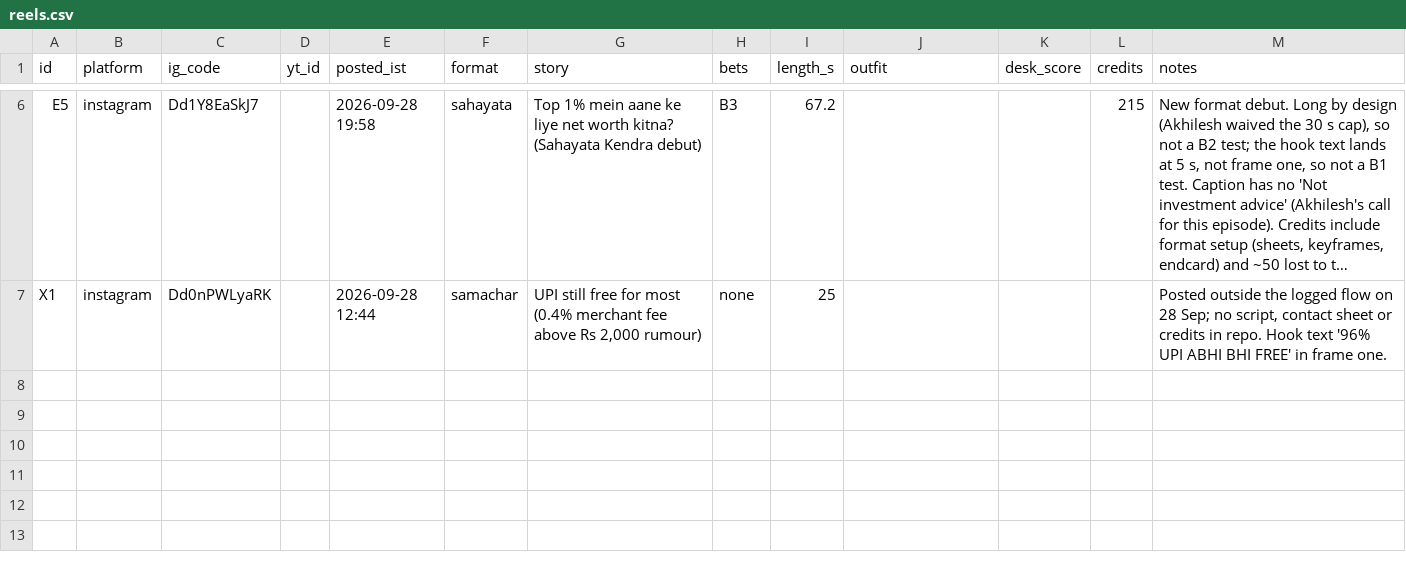
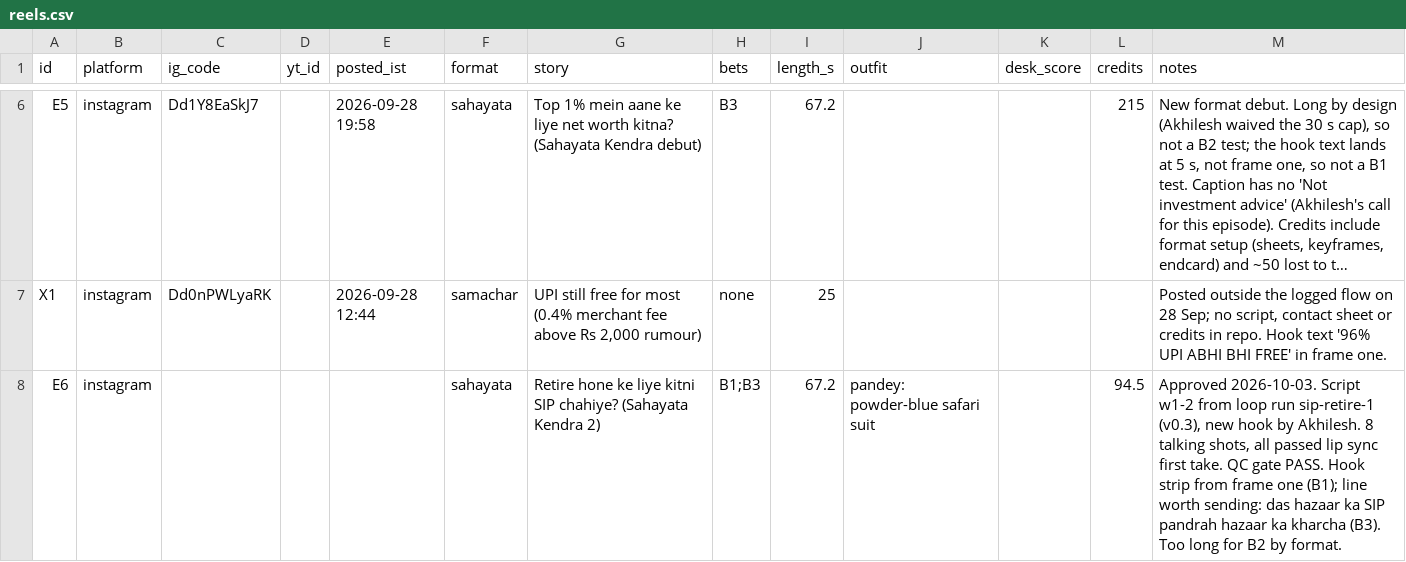
Before and after one commit to takingbreath/doordhan-factory, a CSV file: registry/reels.csv, drawn as a sheet; only a part is shown, gaps mark what is left out; long unchanged cells end in …; the diff names each change by its address in the sheet, - before the commit and + after, or states it on an @@ line.

```diff
--- a/registry/reels.csv
+++ b/registry/reels.csv
+row 8: E6 | instagram |  |  |  | sahayata | Retire hone ke liye kitni SIP chahiye? (Sahayata Kendra 2) | B1;B3 | 67.2 | pandey: powder-blue safari suit |  | 94.5 | Approved 2026-10-03. Script w1-2 from loop run sip-retire-1 (v0.3), new hook by Akhilesh. 8 talking shots, all passed lip sync first take. QC gate PASS. Hook strip from frame one (B1); line worth sending: das hazaar ka SIP pandrah hazaar ka kharcha (B3). Too long for B2 by format.
```
Also changed, not shown: 8 other files.
